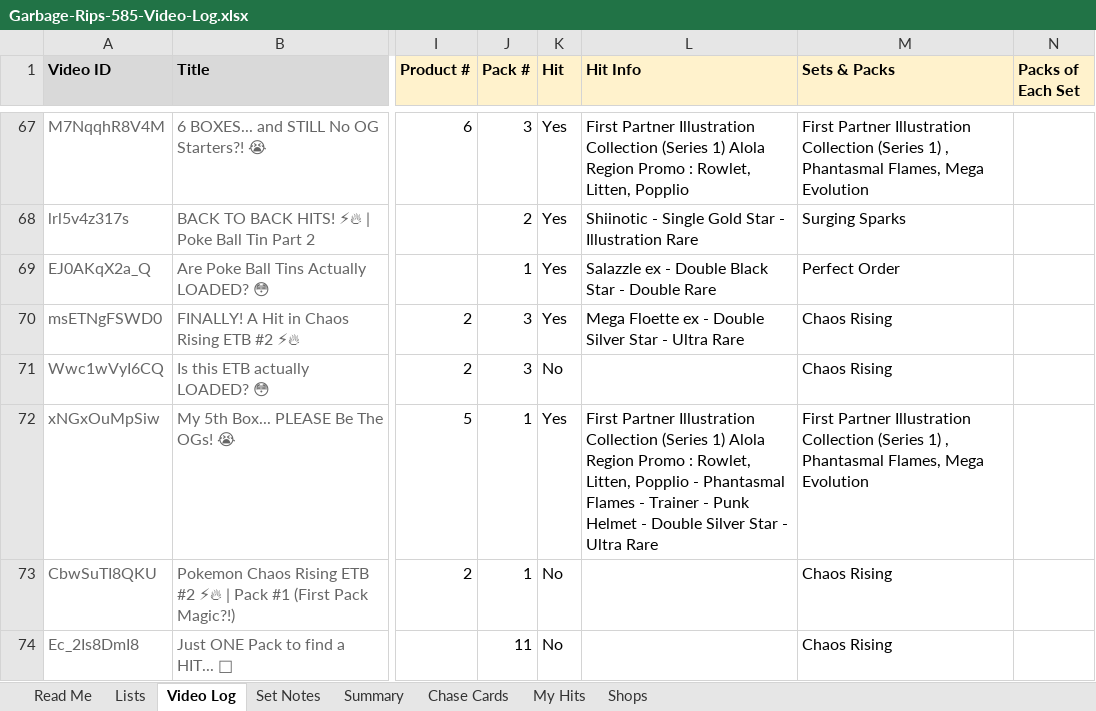
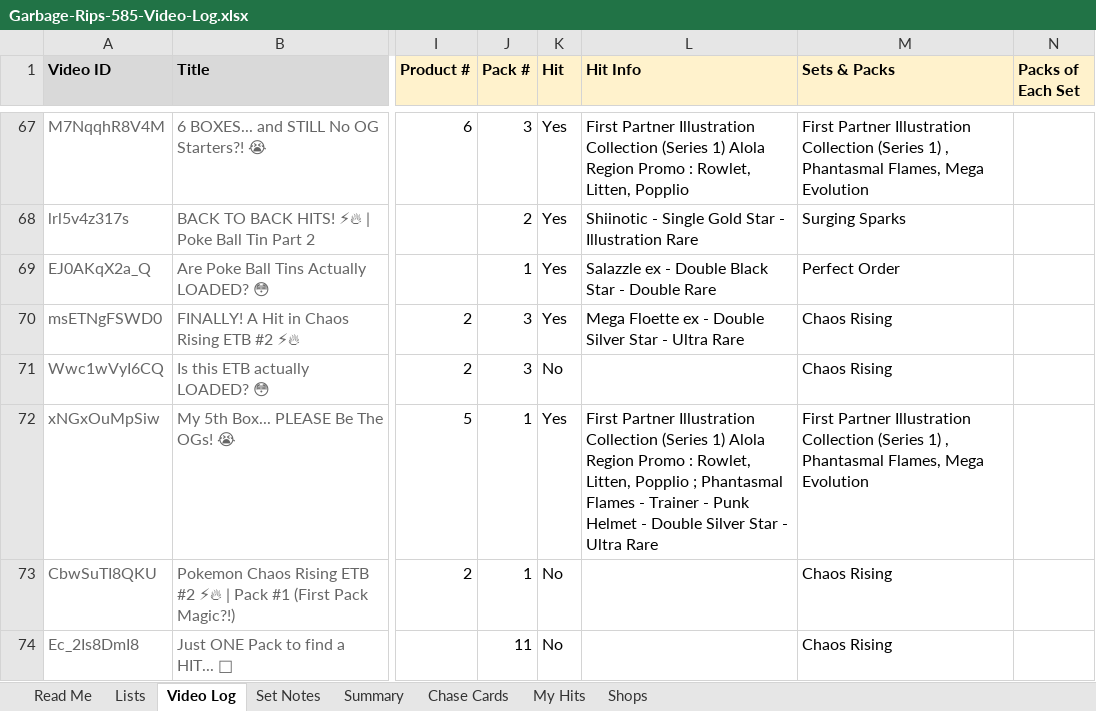
Before and after one commit to garbagerips585/garbagerips585.github.io, an Excel workbook: Garbage-Rips-585-Video-Log.xlsx, sheet Video Log, drawn as a sheet; only a part is shown, gaps mark what is left out; values as stored, in another font and other column widths than the file's, no borders; conditional formats not drawn; the diff names each change by its address in the sheet, - before the commit and + after, or states it on an @@ line.

```diff
--- a/Garbage-Rips-585-Video-Log.xlsx (sheet Video Log)
+++ b/Garbage-Rips-585-Video-Log.xlsx (sheet Video Log)
-L72 (Hit Info): …Litten, Popplio - Phantasmal Flames…
+L72 (Hit Info): …Litten, Popplio ; Phantasmal Flames…
```
Also changed, not shown: 3 other files.
